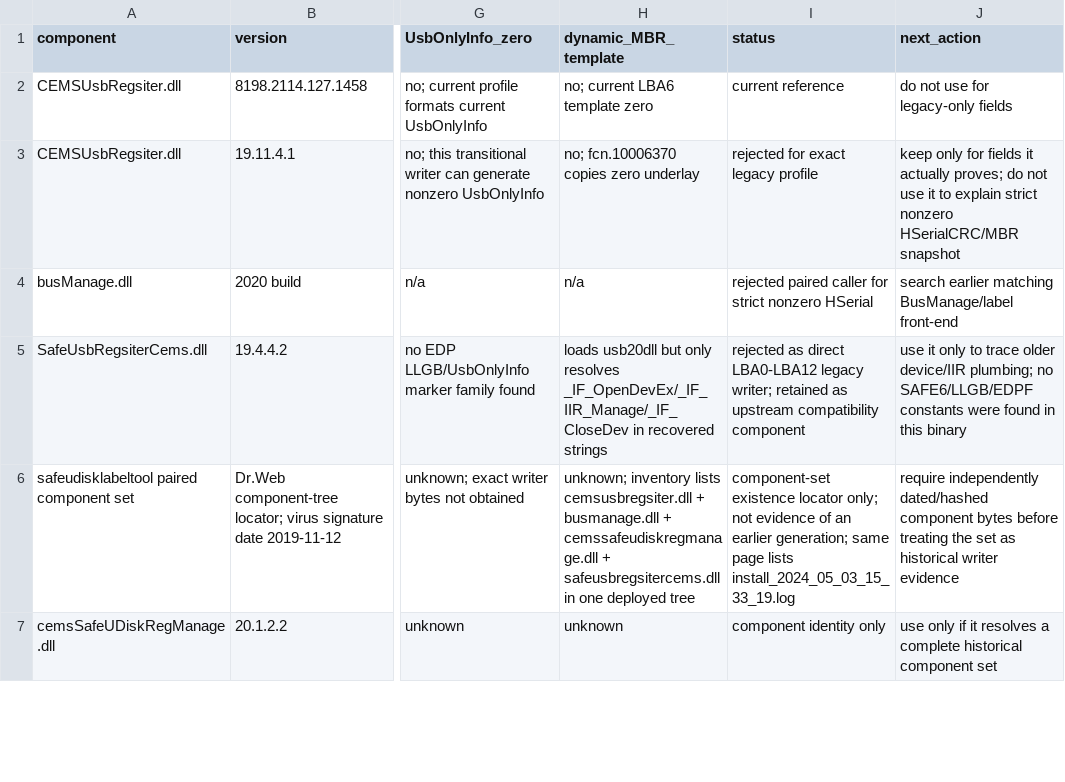
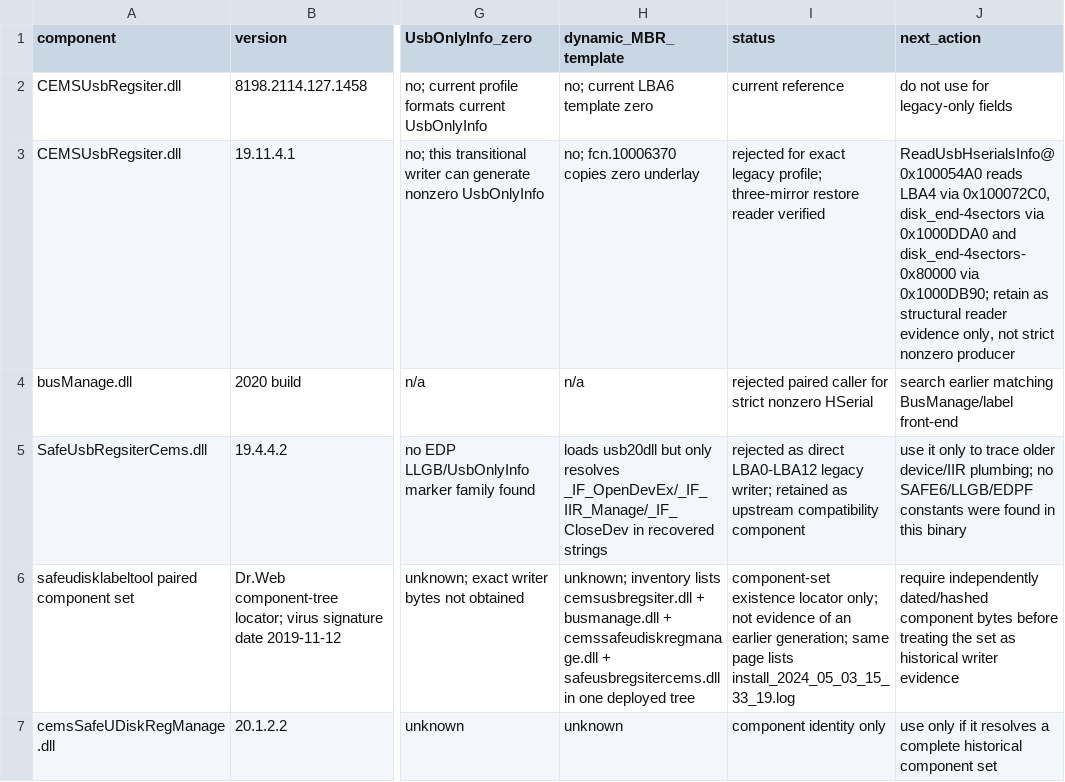
Before and after one commit to Evolution404/edpcli, a TSV file: audit/protocol/historical_matrix.tsv, drawn as a sheet; only a part is shown, gaps mark what is left out; the diff names each change by its address in the sheet, - before the commit and + after, or states it on an @@ line.

Commit message:
audit: verify legacy restore mirror readers

```diff
--- a/audit/protocol/historical_matrix.tsv
+++ b/audit/protocol/historical_matrix.tsv
-I3 (status): …exact legacy profile
+I3 (status): …exact legacy profile; three-mirror restore reader verified
-J3 (next_action): keep only for fields it actually proves; do not use it to explain strict nonzero HSerialCRC/MBR snapshot
+J3 (next_action): ReadUsbHserialsInfo@0x100054A0 reads LBA4 via 0x100072C0, disk_end-4sectors via 0x1000DDA0 and disk_end-4sectors-0x80000 via 0x1000DB90; retain as structural reader evidence only, not strict nonzero producer
```
Also changed, not shown: 2 other files.
